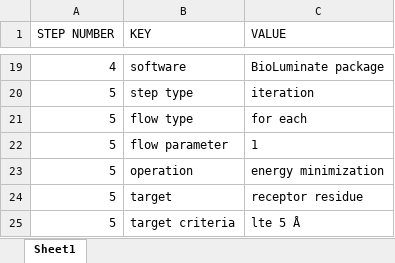
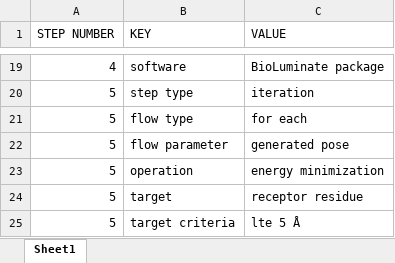
Before and after one commit to CPCLab/lister, an Excel workbook: output/cpc-rewritten.xlsx, sheet Sheet1, drawn as a sheet; only a part is shown, gaps mark what is left out; values as stored, in another font and other column widths than the file's, no borders; the diff names each change by its address in the sheet, - before the commit and + after, or states it on an @@ line.

```diff
--- a/output/cpc-rewritten.xlsx (sheet Sheet1)
+++ b/output/cpc-rewritten.xlsx (sheet Sheet1)
-C22 (VALUE): 1
+C22 (VALUE): generated pose
```
Also changed, not shown: 4 other files.
